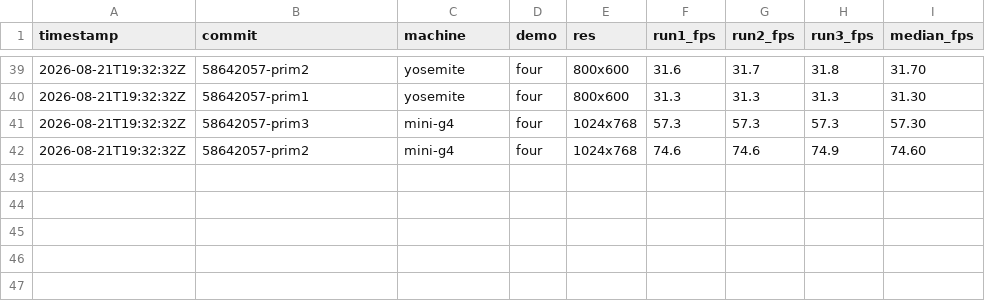
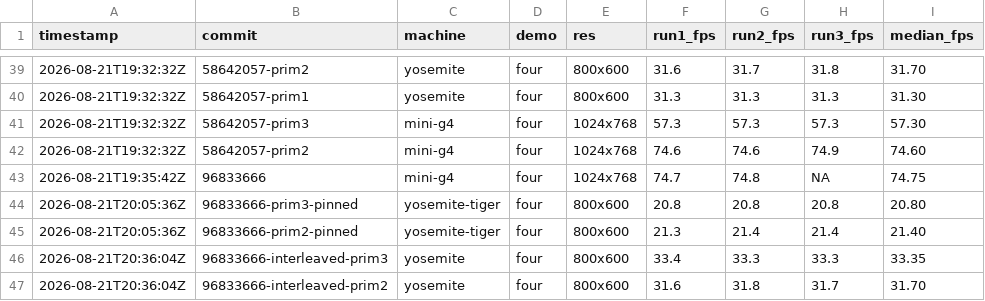
Before and after one commit to matthewdeaves/old-mac-quake3, a CSV file: benchmarks/results.csv, drawn as a sheet; only a part is shown, gaps mark what is left out.

Commit message:
benchmarks: interleaved r_primitives A/B on Panther, and the first Tiger rows
The interleaved pass exists because one earlier run disagreed with the other
three. Alternating the two settings run by run puts any machine drift on both
arms instead of on whichever was measured second, and it confirms the original
result: 33.4/33.3/33.3/33.4 against 31.6/31.8/31.7/31.6.

The yosemite-tiger rows are the first Tiger rows this file has ever held. Every
profile cvar was pinned on the command line for both partitions, because the
loose bench binary is outside the .app and so gets no bundled auto-config, and
q3config.cfg would otherwise supply whatever it happened to hold.

```diff
--- a/benchmarks/results.csv
+++ b/benchmarks/results.csv
@@ -42 +42,6 @@ timestamp,commit,machine,demo,res,run1_fps,run2_fps,run3_fps,median_fps
 2026-08-21T19:32:32Z,58642057-prim2,mini-g4,four,1024x768,74.6,74.6,74.9,74.60
+2026-08-21T19:35:42Z,96833666,mini-g4,four,1024x768,74.7,74.8,NA,74.75
+2026-08-21T20:05:36Z,96833666-prim3-pinned,yosemite-tiger,four,800x600,20.8,20.8,20.8,20.80
+2026-08-21T20:05:36Z,96833666-prim2-pinned,yosemite-tiger,four,800x600,21.3,21.4,21.4,21.40
+2026-08-21T20:36:04Z,96833666-interleaved-prim3,yosemite,four,800x600,33.4,33.3,33.3,33.35
+2026-08-21T20:36:04Z,96833666-interleaved-prim2,yosemite,four,800x600,31.6,31.8,31.7,31.70
```
